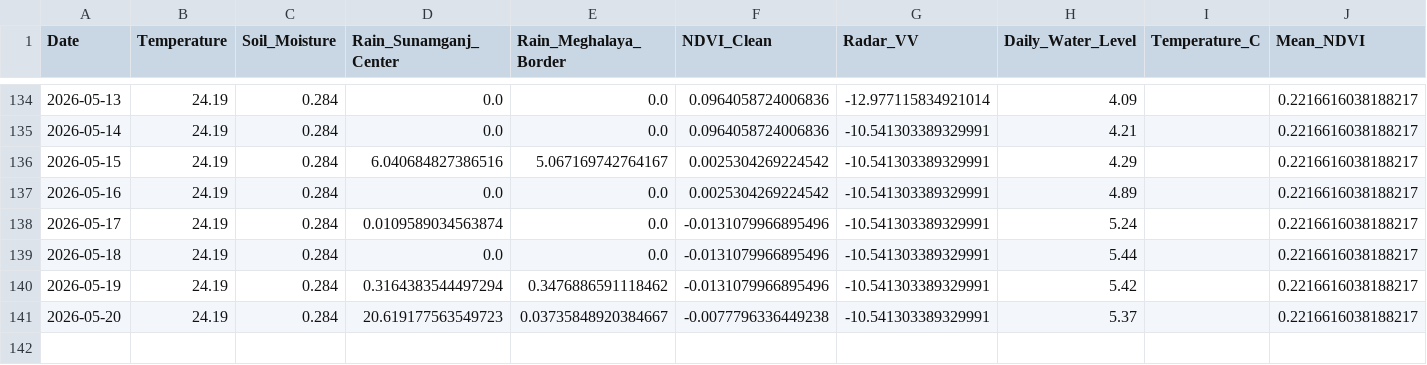
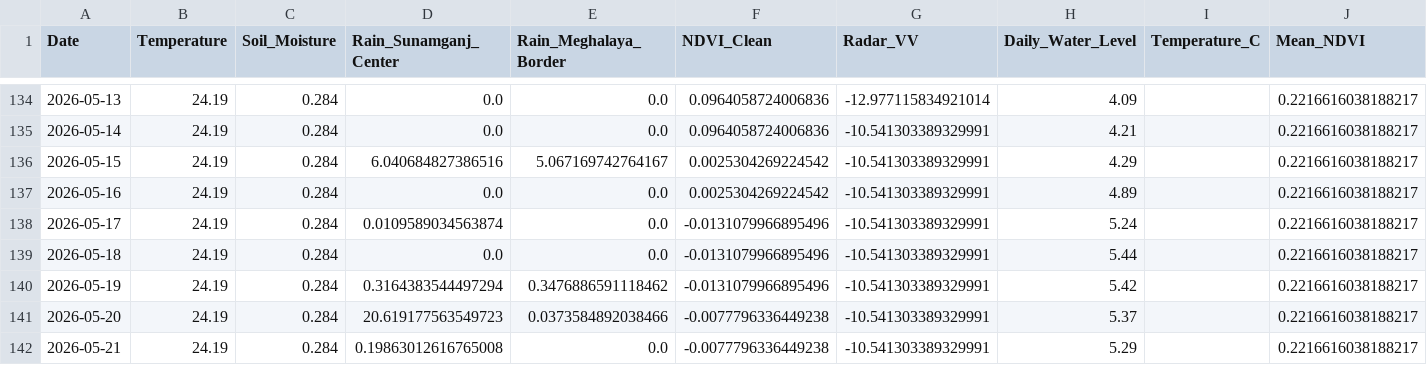
Before and after one commit to bappyBDN/AgroPulse-BD, a CSV file: AgroPulse_Test_Dataset_Final.csv, drawn as a sheet; only a part is shown, gaps mark what is left out.

```diff
--- a/AgroPulse_Test_Dataset_Final.csv
+++ b/AgroPulse_Test_Dataset_Final.csv
@@ -140,2 +140,3 @@ Date,Temperature,Soil_Moisture,Rain_Sunamganj_Center,Rain_Meghalaya_Border,NDVI_
 2026-05-19,24.19,0.284,0.3164383544497294,0.3476886591118462,-0.0131079966895496,-10.541303389329991,5.42,,0.2216616038188217
-2026-05-20,24.19,0.284,20.619177563549723,0.03735848920384667,-0.0077796336449238,-10.541303389329991,5.37,,0.2216616038188217
+2026-05-20,24.19,0.284,20.619177563549723,0.0373584892038466,-0.0077796336449238,-10.541303389329991,5.37,,0.2216616038188217
+2026-05-21,24.19,0.284,0.19863012616765008,0.0,-0.0077796336449238,-10.541303389329991,5.29,,0.2216616038188217
```
Also changed, not shown: Agro_pulsedataset(verified).csv.
